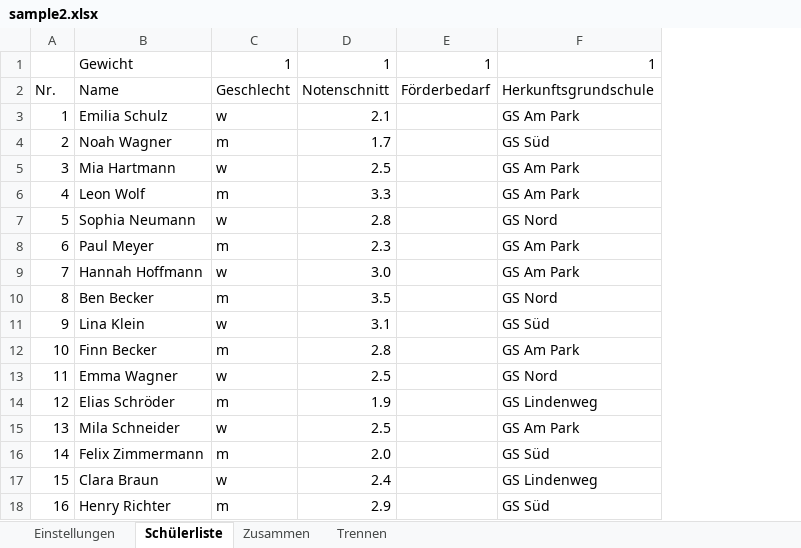
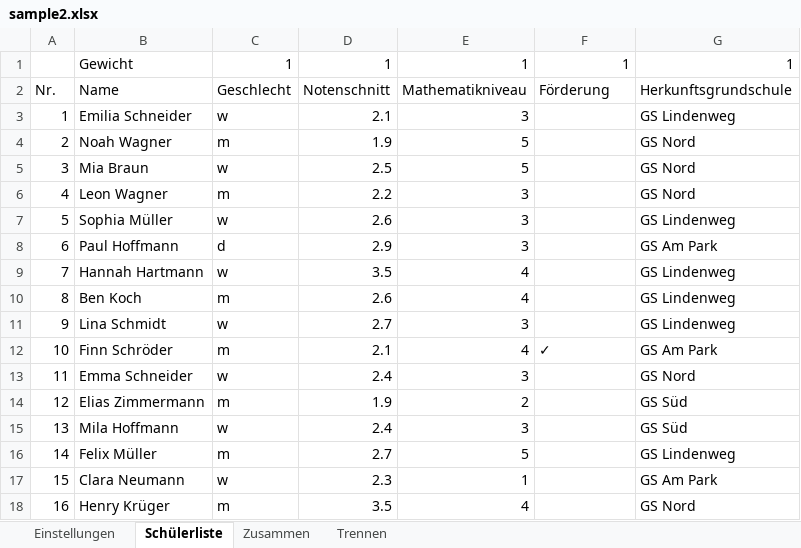
Before and after one commit to ohru131/ClassClassify, an Excel workbook: public/samples/de/sample2.xlsx, sheet Schülerliste, drawn as a sheet; only a part is shown; values as stored, in another font and other column widths than the file's, no borders; removed rows and columns are numbered as before the commit, all else as after; the diff covers the shown part only; the diff names each change by its address in the sheet, - before the commit and + after, or states it on an @@ line.

```diff
--- a/public/samples/de/sample2.xlsx (sheet Schülerliste)
+++ b/public/samples/de/sample2.xlsx (sheet Schülerliste)
-column B, rows 1-18: Gewicht | Name | Emilia Schulz | Noah Wagner | Mia Hartmann | Leon Wolf | Sophia Neumann | Paul Meyer | Hannah Hoffmann | Ben Becker | Lina Klein | Finn Becker | Emma Wagner | Elias Schröder | Mila Schneider | Felix Zimmermann | Clara Braun | Henry Richter
+column B, rows 1-18: Gewicht | Name | Emilia Schneider | Noah Wagner | Mia Braun | Leon Wagner | Sophia Müller | Paul Hoffmann | Hannah Hartmann | Ben Koch | Lina Schmidt | Finn Schröder | Emma Schneider | Elias Zimmermann | Mila Hoffmann | Felix Müller | Clara Neumann | Henry Krüger
+column E, rows 1-18: 1 | Mathematikniveau | 3 | 5 | 5 | 3 | 3 | 3 | 4 | 4 | 3 | 4 | 3 | 2 | 3 | 5 | 1 | 4
-F2: Förderbedarf
+F2: Förderung
-G3: GS Am Park
+G3: GS Lindenweg
-D4: 1.7
+D4: 1.9
-G4: GS Süd
+G4: GS Nord
-G5:G6: GS Am Park
+G5:G6: GS Nord
-D6: 3.3
+D6: 2.2
-D7: 2.8
+D7: 2.6
-G7: GS Nord
+G7: GS Lindenweg
-C8: m
+C8: d
-D8: 2.3
+D8: 2.9
-D9: 3.0
+D9: 3.5
-G9: GS Am Park
+G9: GS Lindenweg
-D10: 3.5
+D10: 2.6
-G10: GS Nord
+G10: GS Lindenweg
-D11: 3.1
+D11: 2.7
-G11: GS Süd
+G11: GS Lindenweg
-D12: 2.8
+D12: 2.1
-F12: (empty)
+F12: ✓
-D13: 2.5
+D13: 2.4
-G14: GS Lindenweg
+G14: GS Süd
-D15: 2.5
+D15: 2.4
-G15: GS Am Park
+G15: GS Süd
-D16: 2.0
+D16: 2.7
-G16: GS Süd
+G16: GS Lindenweg
-D17: 2.4
+D17: 2.3
-G17: GS Lindenweg
+G17: GS Am Park
-D18: 2.9
+D18: 3.5
-G18: GS Süd
+G18: GS Nord
```
Also changed, not shown: 115 edited cells elsewhere in this sheet, sheet Trennen, sheet Zusammen, public/samples/de/sample1.xlsx, public/samples/en/sample2.xlsx, 24 other files.
